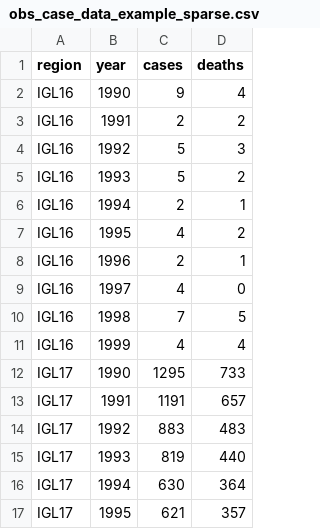
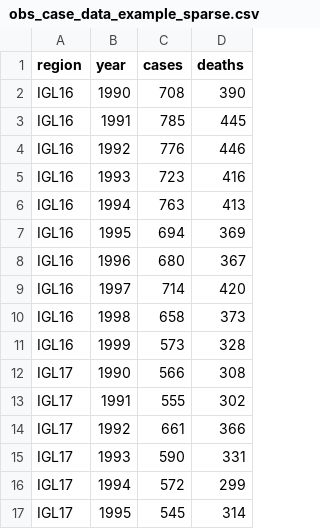
Before and after one commit to mrc-ide/YellowFeverDynamics, a CSV file: inst/exdata/obs_case_data_example_sparse.csv, drawn as a sheet; only a part is shown; the diff covers the shown part only.

```diff
--- a/inst/exdata/obs_case_data_example_sparse.csv
+++ b/inst/exdata/obs_case_data_example_sparse.csv
@@ -1,17 +1,17 @@
 "region","year","cases","deaths"
-"IGL16",1990,9,4
-"IGL16",1991,2,2
-"IGL16",1992,5,3
-"IGL16",1993,5,2
-"IGL16",1994,2,1
-"IGL16",1995,4,2
-"IGL16",1996,2,1
-"IGL16",1997,4,0
-"IGL16",1998,7,5
-"IGL16",1999,4,4
-"IGL17",1990,1295,733
-"IGL17",1991,1191,657
-"IGL17",1992,883,483
-"IGL17",1993,819,440
-"IGL17",1994,630,364
-"IGL17",1995,621,357
+"IGL16",1990,708,390
+"IGL16",1991,785,445
+"IGL16",1992,776,446
+"IGL16",1993,723,416
+"IGL16",1994,763,413
+"IGL16",1995,694,369
+"IGL16",1996,680,367
+"IGL16",1997,714,420
+"IGL16",1998,658,373
+"IGL16",1999,573,328
+"IGL17",1990,566,308
+"IGL17",1991,555,302
+"IGL17",1992,661,366
+"IGL17",1993,590,331
+"IGL17",1994,572,299
+"IGL17",1995,545,314
```
Also changed, not shown: 168 edited cells elsewhere in this file, inst/exdata/enviro_coeffs_example_multi.csv, inst/exdata/enviro_data_example.csv, 24 other files.
